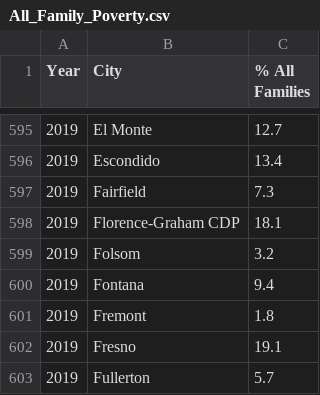
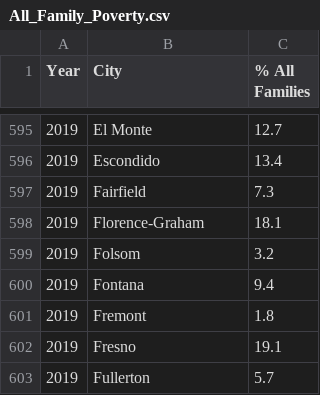
Before and after one commit to eshih22/crime_rate_prediction, a CSV file: Poverty_Resources/All_Family_Poverty.csv, drawn as a sheet; only a part is shown, gaps mark what is left out; the diff covers the shown part only.

```diff
--- a/Poverty_Resources/All_Family_Poverty.csv
+++ b/Poverty_Resources/All_Family_Poverty.csv
@@ -597,3 +597,3 @@ Year,City,% All Families
 2019,Fairfield ,7.3
-2019,Florence-Graham CDP,18.1
+2019,Florence-Graham  ,18.1
 2019,Folsom ,3.2
```
Also changed, not shown: 23 edited cells elsewhere in this file, Poverty_Resources/combined_clean.csv.
